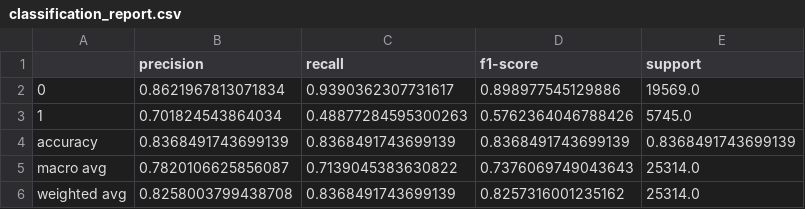
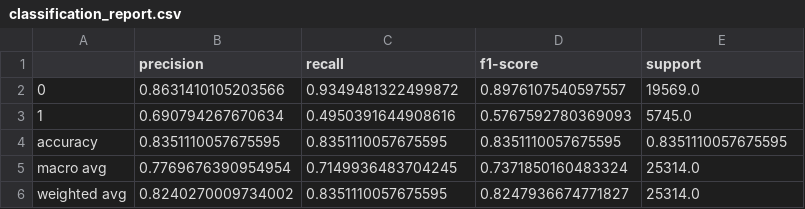
Before and after one commit to nicolas1607/liora_prevision_meteo_australie_data_science, a CSV file: visualization/decision_tree/classification_report.csv, drawn as a sheet.

Commit message:
fix: score lisibility

```diff
--- a/visualization/decision_tree/classification_report.csv
+++ b/visualization/decision_tree/classification_report.csv
@@ -1,6 +1,6 @@
 ,precision,recall,f1-score,support
-0,0.8621967813071834,0.9390362307731617,0.898977545129886,19569.0
-1,0.701824543864034,0.48877284595300263,0.5762364046788426,5745.0
-accuracy,0.8368491743699139,0.8368491743699139,0.8368491743699139,0.8368491743699139
-macro avg,0.7820106625856087,0.7139045383630822,0.7376069749043643,25314.0
-weighted avg,0.8258003799438708,0.8368491743699139,0.8257316001235162,25314.0
+0,0.8631410105203566,0.9349481322499872,0.8976107540597557,19569.0
+1,0.690794267670634,0.4950391644908616,0.5767592780369093,5745.0
+accuracy,0.8351110057675595,0.8351110057675595,0.8351110057675595,0.8351110057675595
+macro avg,0.7769676390954954,0.7149936483704245,0.7371850160483324,25314.0
+weighted avg,0.8240270009734002,0.8351110057675595,0.8247936674771827,25314.0
```
Also changed, not shown: 9 other files.
